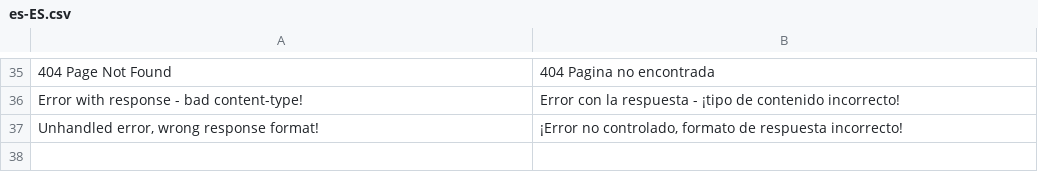
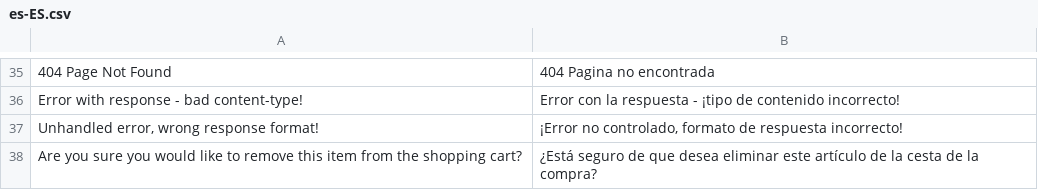
Before and after one commit to denis554/vue-storefront, a CSV file: core/i18n/resource/i18n/es-ES.csv, drawn as a sheet; only a part is shown, gaps mark what is left out.

```diff
--- a/core/i18n/resource/i18n/es-ES.csv
+++ b/core/i18n/resource/i18n/es-ES.csv
@@ -37 +37,2 @@
 "Unhandled error, wrong response format!","¡Error no controlado, formato de respuesta incorrecto!"
+"Are you sure you would like to remove this item from the shopping cart?","¿Está seguro de que desea eliminar este artículo de la cesta de la compra?"
```
Also changed, not shown: core/i18n/resource/i18n/de-DE.csv, core/i18n/resource/i18n/en-US.csv, 9 other files.
